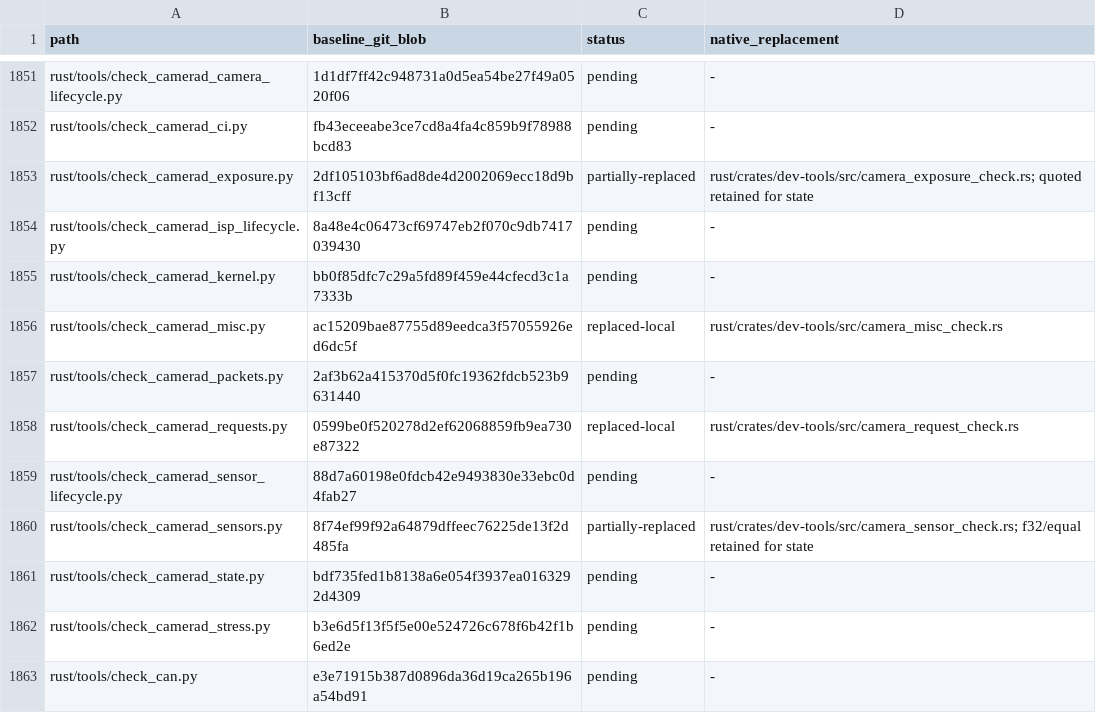
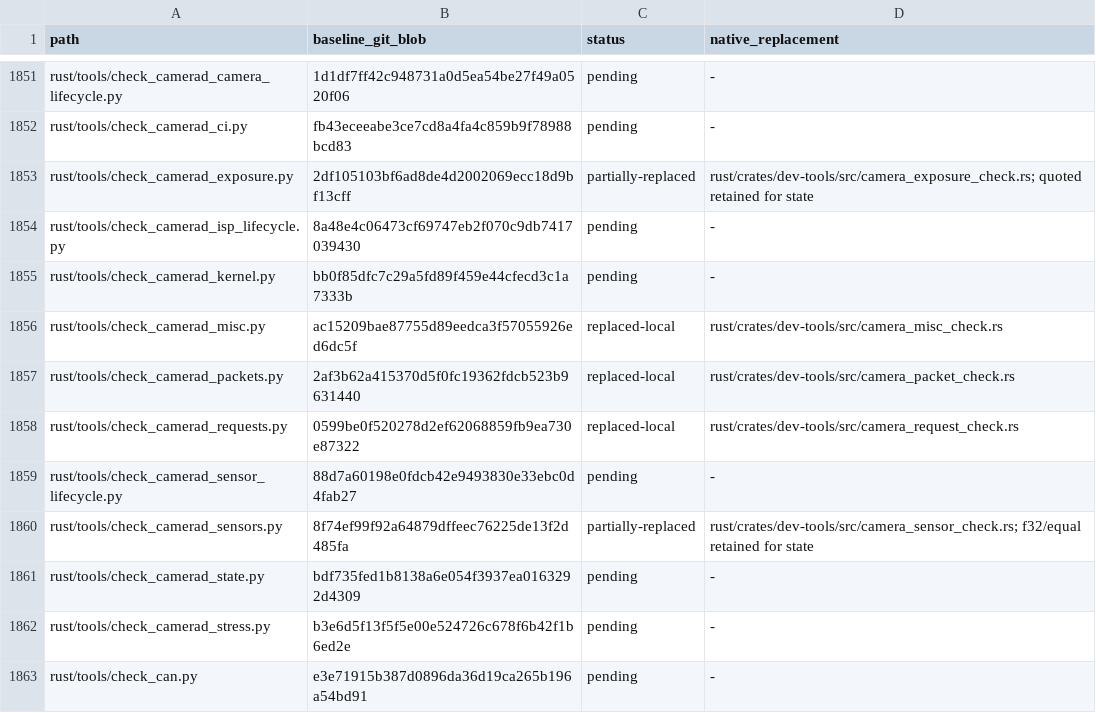
Before and after one commit to bin9208/openpilot-rust, a TSV file: docs/naver/rust-repository-python-retirement-296-inventory.tsv, drawn as a sheet; only a part is shown, gaps mark what is left out.

Commit message:
feat(tools): retire packet comparator and preserve child core limits (#296)

```diff
--- a/docs/naver/rust-repository-python-retirement-296-inventory.tsv
+++ b/docs/naver/rust-repository-python-retirement-296-inventory.tsv
@@ -1856,3 +1856,3 @@ rust/tools/check_camerad_kernel.py	bb0f85dfc7c29a5fd89f459e44cfecd3c1a7333b	pend
 rust/tools/check_camerad_misc.py	ac15209bae87755d89eedca3f57055926ed6dc5f	replaced-local	rust/crates/dev-tools/src/camera_misc_check.rs
-rust/tools/check_camerad_packets.py	2af3b62a415370d5f0fc19362fdcb523b9631440	pending	-
+rust/tools/check_camerad_packets.py	2af3b62a415370d5f0fc19362fdcb523b9631440	replaced-local	rust/crates/dev-tools/src/camera_packet_check.rs
 rust/tools/check_camerad_requests.py	0599be0f520278d2ef62068859fb9ea730e87322	replaced-local	rust/crates/dev-tools/src/camera_request_check.rs
```
Also changed, not shown: 25 other files.
